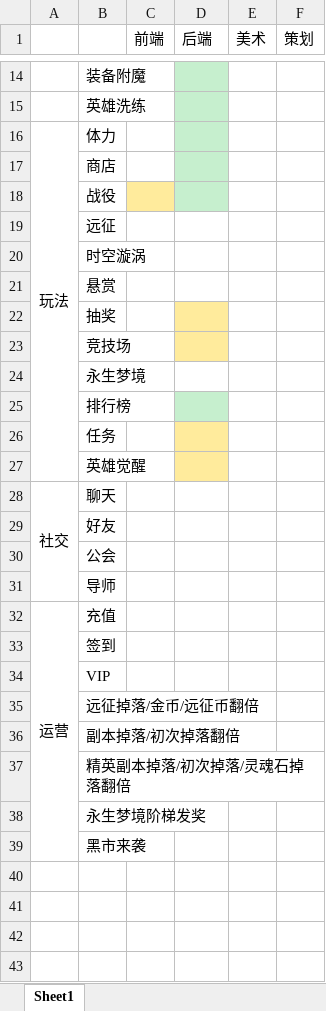
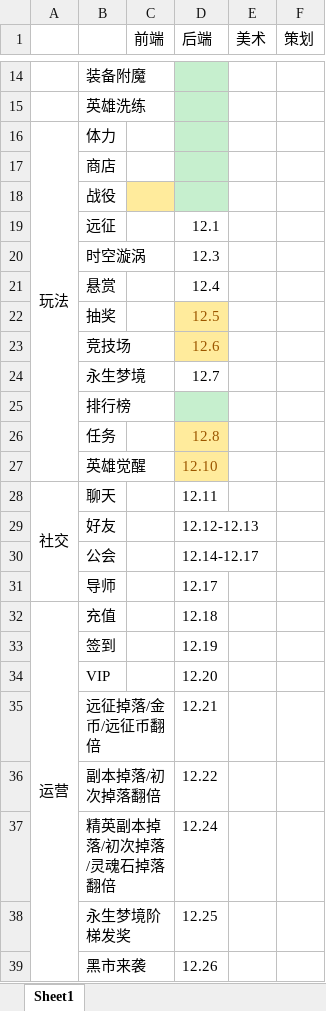
Before and after one commit to boyshell/pangu-desigin, an Excel workbook: 功能.xlsx, sheet Sheet1, drawn as a sheet; only a part is shown, gaps mark what is left out; values as stored, in another font and other column widths than the file's, no borders; the diff names each change by its address in the sheet, - before the commit and + after, or states it on an @@ line.

Commit message:
初始排期

```diff
--- a/功能.xlsx (sheet Sheet1)
+++ b/功能.xlsx (sheet Sheet1)
-D19 (后端): (empty)
+D19 (后端): 12.1
-D20 (后端): (empty)
+D20 (后端): 12.3
-D21 (后端): (empty)
+D21 (后端): 12.4
-D22 (后端): (empty)
+D22 (后端): 12.5
-D23 (后端): (empty)
+D23 (后端): 12.6
-D24 (后端): (empty)
+D24 (后端): 12.7
-D26 (后端): (empty)
+D26 (后端): 12.8
-D27 (后端): (empty)
+D27 (后端): 12.10
-D28 (后端): (empty)
+D28 (后端): 12.11
-D29 (后端): (empty)
+D29 (后端): 12.12-12.13
-D30 (后端): (empty)
+D30 (后端): 12.14-12.17
-D31 (后端): (empty)
+D31 (后端): 12.17
-D32 (后端): (empty)
+D32 (后端): 12.18
-D33 (后端): (empty)
+D33 (后端): 12.19
-D34 (后端): (empty)
+D34 (后端): 12.20
-D35 (后端): (empty)
+D35 (后端): 12.21
-D36 (后端): (empty)
+D36 (后端): 12.22
-D37 (后端): (empty)
+D37 (后端): 12.24
-D38 (后端): (empty)
+D38 (后端): 12.25
-D39 (后端): (empty)
+D39 (后端): 12.26
```
